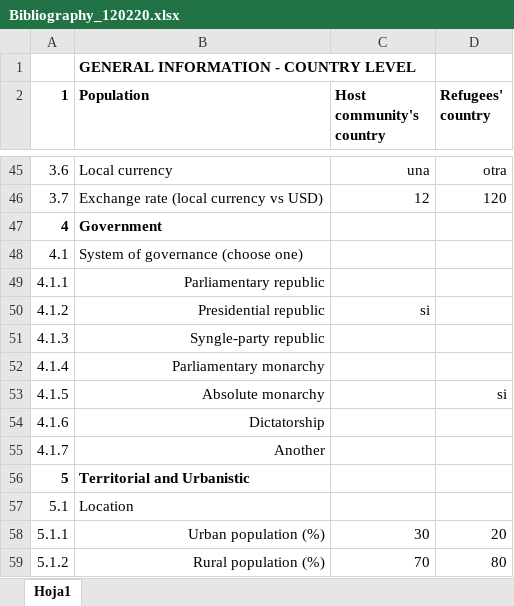
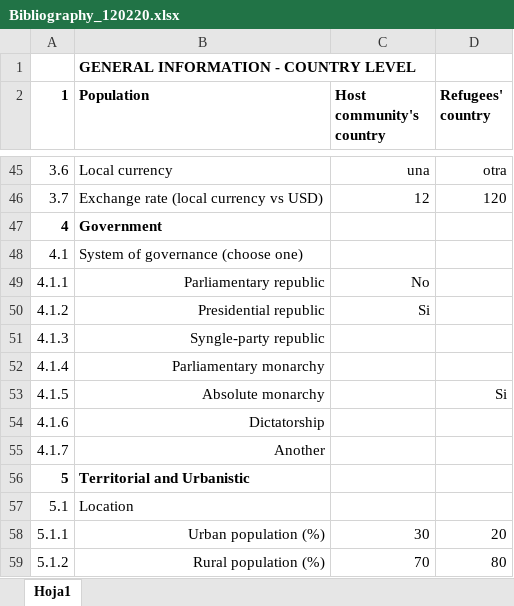
Before and after one commit to guillermosanchezg/NAUTIA, an Excel workbook: DesarrolloPy/DataSetOriginales/Bibliography_120220.xlsx, sheet Hoja1, drawn as a sheet; only a part is shown, gaps mark what is left out; values as stored, in another font and other column widths than the file's, no borders; conditional formats not drawn; the diff names each change by its address in the sheet, - before the commit and + after, or states it on an @@ line.

Commit message:
CSV de General Data acabados

```diff
--- a/DesarrolloPy/DataSetOriginales/Bibliography_120220.xlsx (sheet Hoja1)
+++ b/DesarrolloPy/DataSetOriginales/Bibliography_120220.xlsx (sheet Hoja1)
-C49 (Host community's country): (empty)
+C49 (Host community's country): No
-C50 (Host community's country): si
+C50 (Host community's country): Si
-D53 (Refugees' country): si
+D53 (Refugees' country): Si
```
Also changed, not shown: DesarrolloPy/NormasArregloCSV.xlsx, 13 other files.
